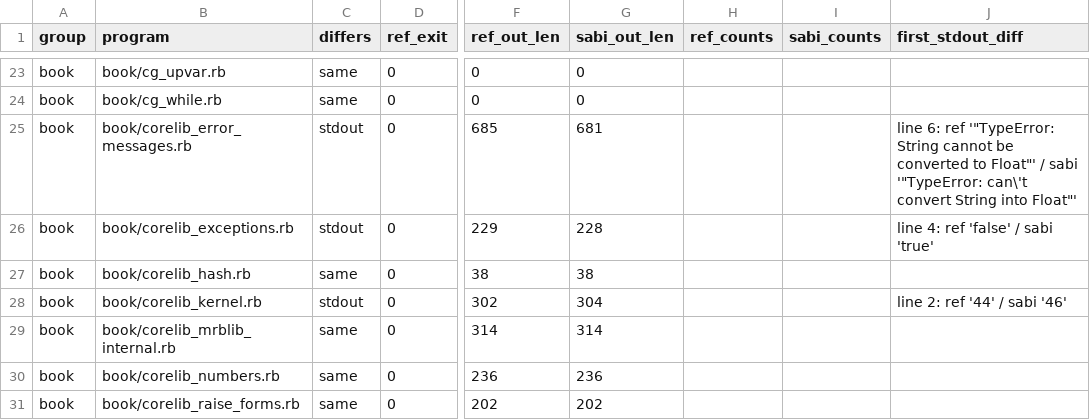
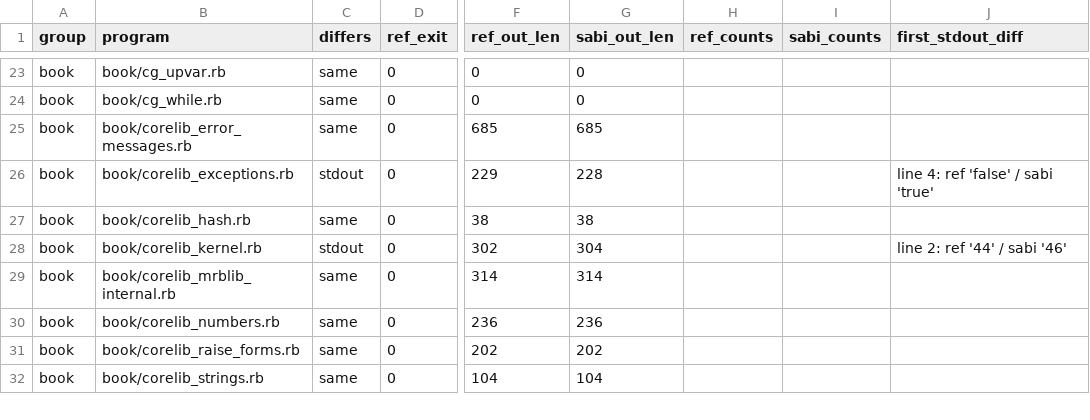
Before and after one commit to Rucadi/sabiruby, a TSV file: docs/verification/rc2-sweep/x2-programs.tsv, drawn as a sheet; only a part is shown, gaps mark what is left out; the shorter side is filled out with more unchanged rows; the diff covers the shown part only; the diff names each change by its address in the sheet, - before the commit and + after, or states it on an @@ line.

```diff
--- a/docs/verification/rc2-sweep/x2-programs.tsv
+++ b/docs/verification/rc2-sweep/x2-programs.tsv
-C25 (differs): stdout
+C25 (differs): same
-G25 (sabi_out_len): 681
+G25 (sabi_out_len): 685
-J25 (first_stdout_diff): line 6: ref '"TypeError: String cannot be converted to Float"' / sabi '"TypeError: can\'t convert String into Float"'
+J25 (first_stdout_diff): (empty)
```
Also changed, not shown: 1 added row and 8 edited cells elsewhere in this file, docs/verification/rc2-sweep/x1-causes.tsv, 39 other files.
